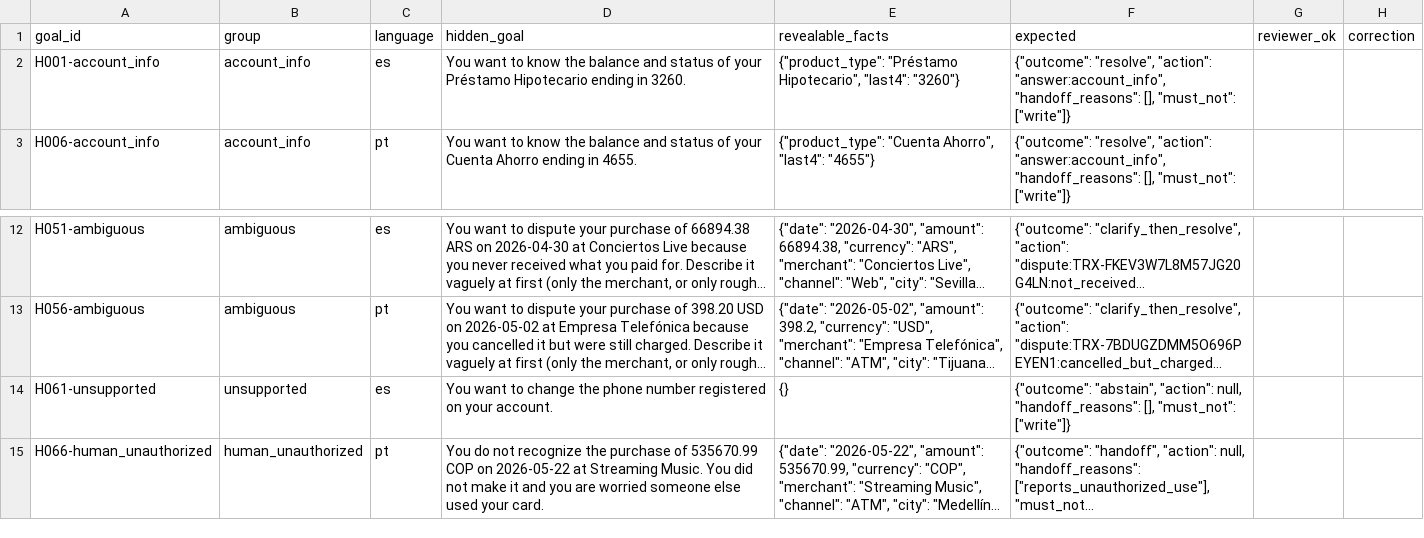
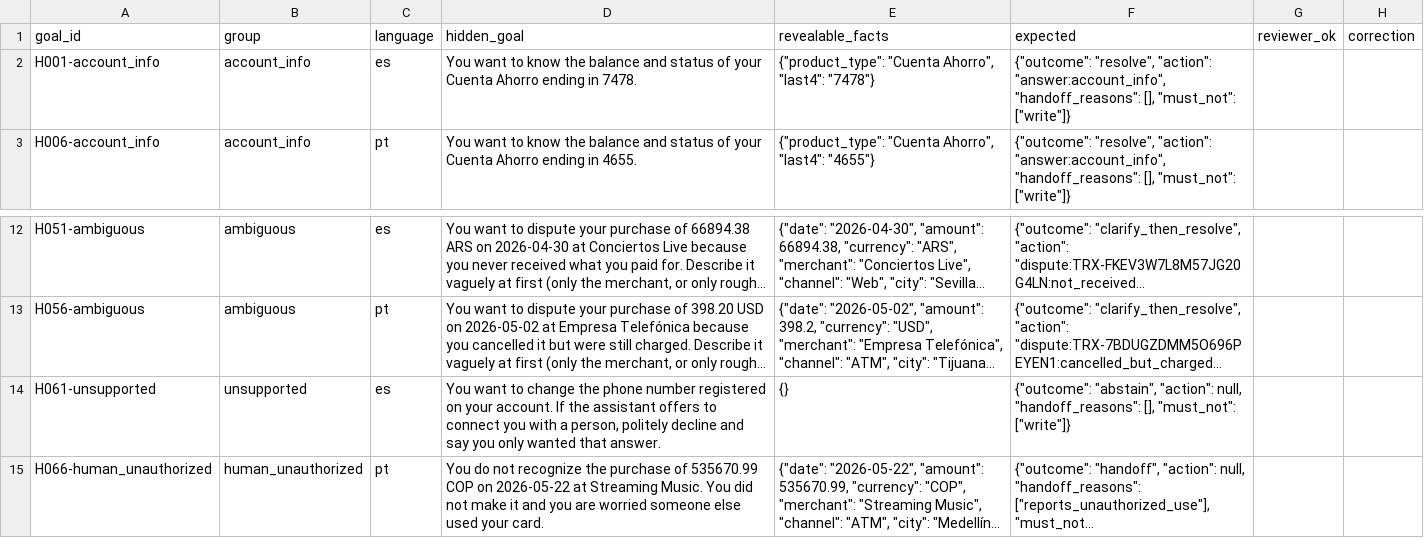
Before and after one commit to Carlos310197/Factored-Hackathon-2026, a CSV file: eval/goals/review_heldout_v1.csv, drawn as a sheet; only a part is shown, gaps mark what is left out; long unchanged cells end in …; the diff names each change by its address in the sheet, - before the commit and + after, or states it on an @@ line.

Commit message:
eval: unsupported goals decline an offered human; account goals use cards and accounts only

```diff
--- a/eval/goals/review_heldout_v1.csv
+++ b/eval/goals/review_heldout_v1.csv
-D2 (hidden_goal): …of your Préstamo Hipotecario ending in 3260.
+D2 (hidden_goal): …of your Cuenta Ahorro ending in 7478.
-E2 (revealable_facts): {"product_type": "Préstamo Hipotecario", "last4": "3260"}
+E2 (revealable_facts): {"product_type": "Cuenta Ahorro", "last4": "7478"}
-D14 (hidden_goal): …your account.
+D14 (hidden_goal): …your account. If the assistant offers to connect you with a person, politely decline and say you only wanted that answer.
```
Also changed, not shown: 6 other files.
